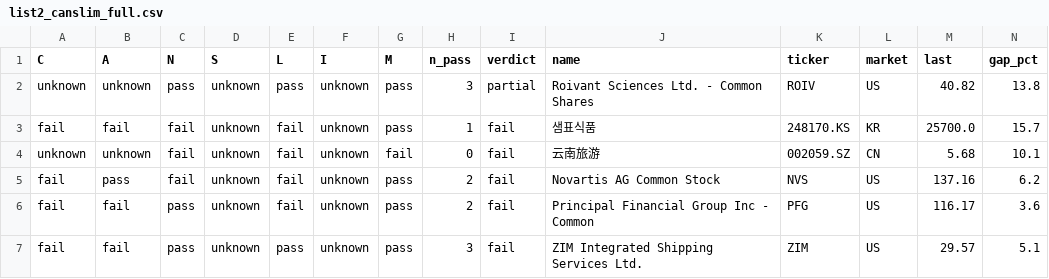
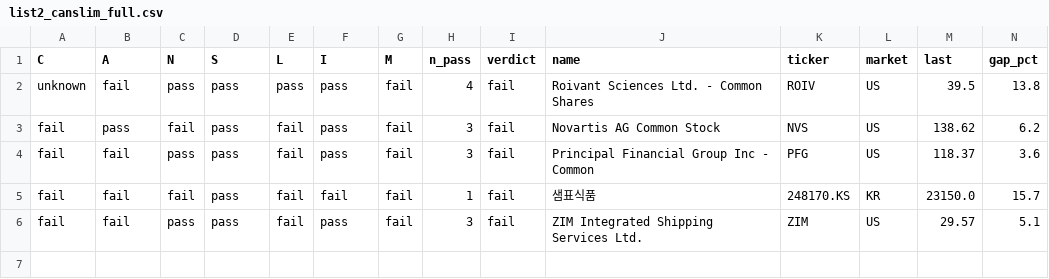
Before and after one commit to chkchp0702-spec/Gap, a CSV file: results/list2_canslim_full.csv, drawn as a sheet; only a part is shown; removed rows and columns are numbered as before the commit, all else as after; rows hold the shown columns only; the diff names each change by its address in the sheet, - before the commit and + after, or states it on an @@ line.

```diff
--- a/results/list2_canslim_full.csv
+++ b/results/list2_canslim_full.csv
-B2 (A): unknown
+B2 (A): fail
-D2 (S): unknown
+D2 (S): pass
-F2 (I): unknown
+F2 (I): pass
-G2 (M): pass
+G2 (M): fail
-H2 (n_pass): 3
+H2 (n_pass): 4
-I2 (verdict): partial
+I2 (verdict): fail
-M2 (last): 40.82
+M2 (last): 39.5
-row 3: fail | fail | fail | unknown | fail | unknown | pass | 1 | fail | 샘표식품 | 248170.KS | KR | 25700.0 | 15.7
-row 4: unknown | unknown | fail | unknown | fail | unknown | fail | 0 | fail | 云南旅游 | 002059.SZ | CN | 5.68 | 10.1
-D3:D4 (S): unknown
+D3:D4 (S): pass
-F3:F4 (I): unknown
+F3:F4 (I): pass
-G3:G4 (M): pass
+G3:G4 (M): fail
-H3:H4 (n_pass): 2
+H3:H4 (n_pass): 3
-M3 (last): 137.16
+M3 (last): 138.62
-M4 (last): 116.17
+M4 (last): 118.37
+row 5: fail | fail | fail | pass | fail | fail | fail | 1 | fail | 샘표식품 | 248170.KS | KR | 23150.0 | 15.7
-D6 (S): unknown
+D6 (S): pass
-E6 (L): pass
+E6 (L): fail
-F6 (I): unknown
+F6 (I): pass
-G6 (M): pass
+G6 (M): fail
```
Also changed, not shown: results/list0_fresh_gap.csv, 3 other files.
